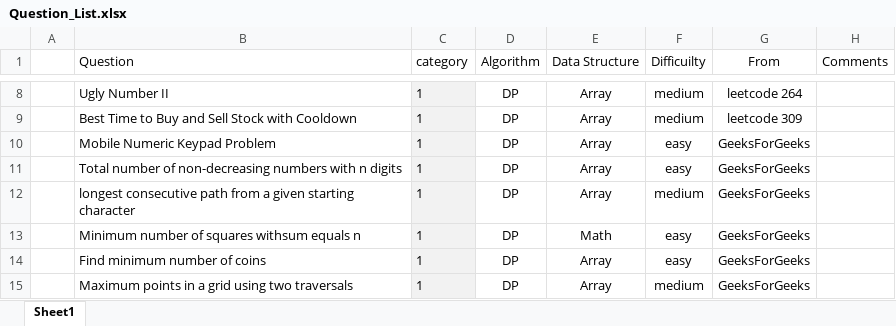
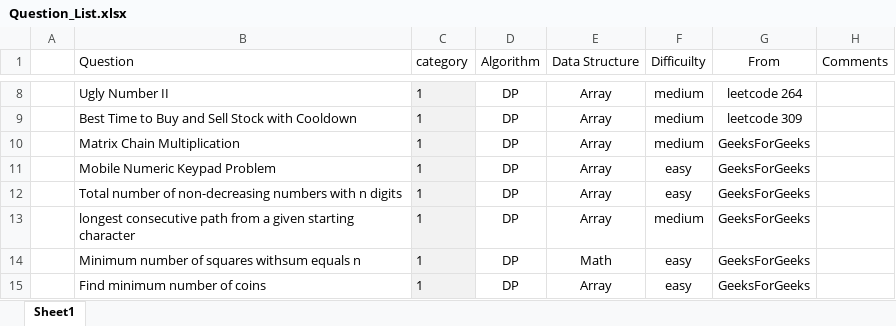
Before and after one commit to jiangbowei2010/Algorithm, an Excel workbook: Question_List.xlsx, sheet Sheet1, drawn as a sheet; only a part is shown, gaps mark what is left out; the shorter side is filled out with more unchanged rows; values as stored, in another font and other column widths than the file's, no borders; the diff names each change by its address in the sheet, - before the commit and + after, or states it on an @@ line.

```diff
--- a/Question_List.xlsx (sheet Sheet1)
+++ b/Question_List.xlsx (sheet Sheet1)
+row 10:  | Matrix Chain Multiplication | 1 | DP | Array | medium | GeeksForGeeks
```
Also changed, not shown: 1 other file.
